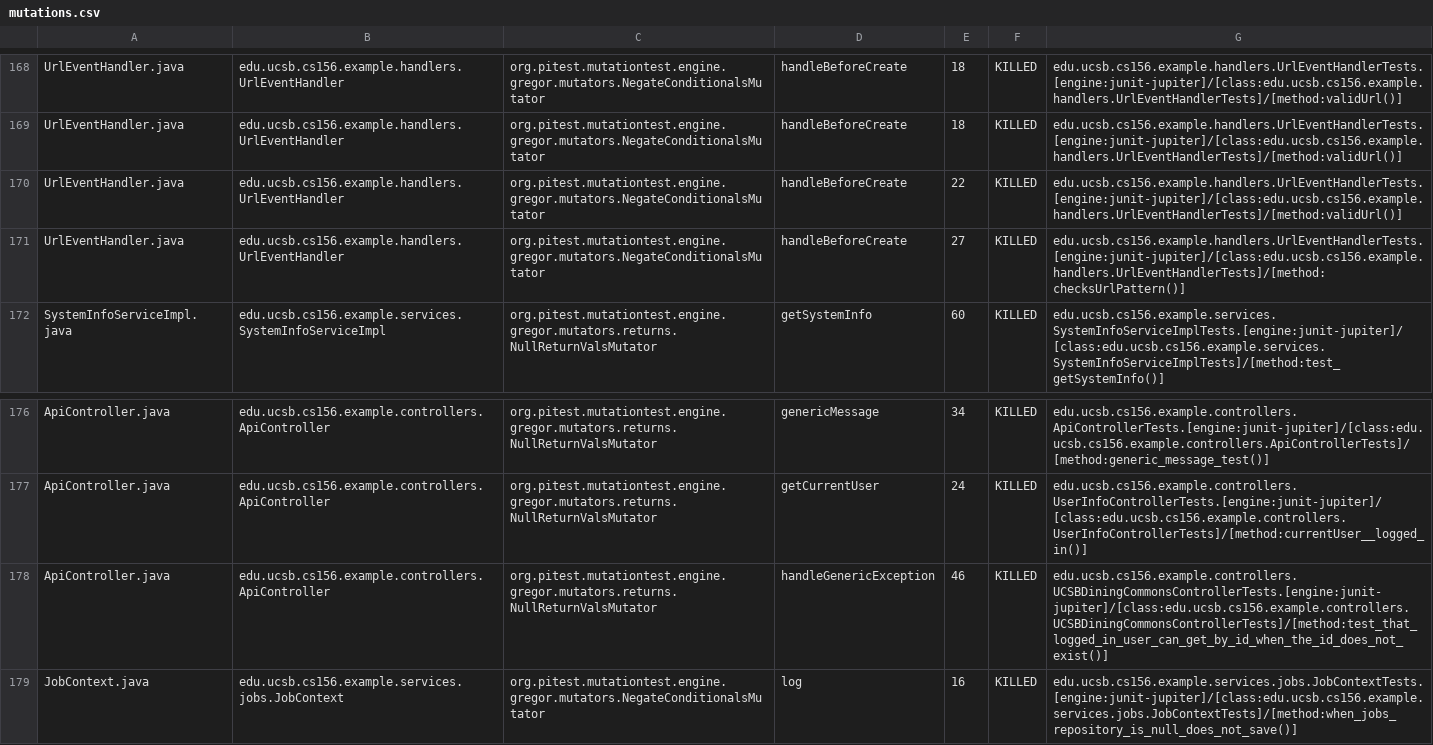
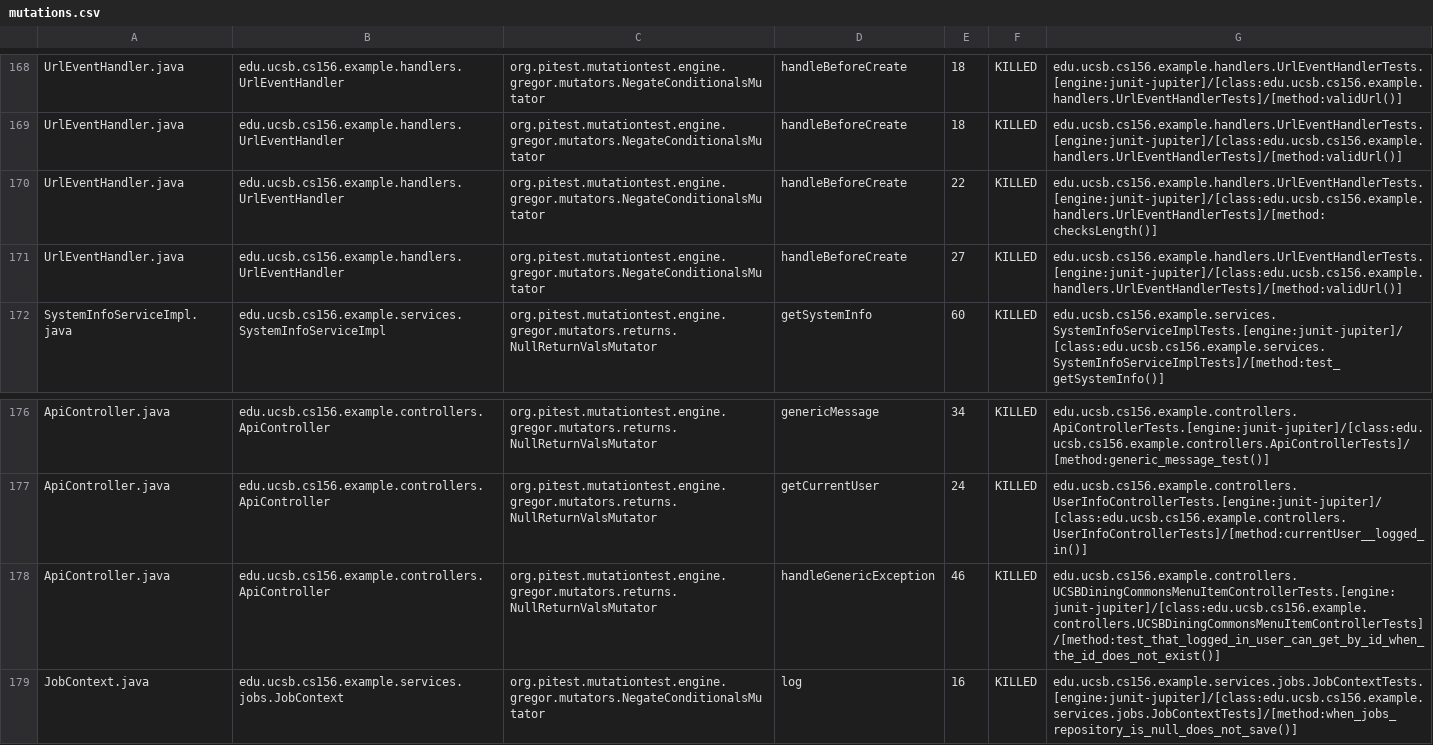
Before and after one commit to ucsb-cs156-f26/team01-f26-08, a CSV file: prs/77/pitest/mutations.csv, drawn as a sheet; only a part is shown, gaps mark what is left out.

Commit message:
Deploying to gh-pages from @ ucsb-cs156-f26/team01-f26-08@48d9337964d06c455e205c3fb9c04183b1ed8744 🚀

```diff
--- a/prs/77/pitest/mutations.csv
+++ b/prs/77/pitest/mutations.csv
@@ -169,4 +169,4 @@ UrlEventHandler.java,edu.ucsb.cs156.example.handlers.UrlEventHandler,org.pitest.
 UrlEventHandler.java,edu.ucsb.cs156.example.handlers.UrlEventHandler,org.pitest.mutationtest.engine.gregor.mutators.NegateConditionalsMutator,handleBeforeCreate,18,KILLED,edu.ucsb.cs156.example.handlers.UrlEventHandlerTests.[engine:junit-jupiter]/[class:edu.ucsb.cs156.example.handlers.UrlEventHandlerTests]/[method:validUrl()]
-UrlEventHandler.java,edu.ucsb.cs156.example.handlers.UrlEventHandler,org.pitest.mutationtest.engine.gregor.mutators.NegateConditionalsMutator,handleBeforeCreate,22,KILLED,edu.ucsb.cs156.example.handlers.UrlEventHandlerTests.[engine:junit-jupiter]/[class:edu.ucsb.cs156.example.handlers.UrlEventHandlerTests]/[method:validUrl()]
-UrlEventHandler.java,edu.ucsb.cs156.example.handlers.UrlEventHandler,org.pitest.mutationtest.engine.gregor.mutators.NegateConditionalsMutator,handleBeforeCreate,27,KILLED,edu.ucsb.cs156.example.handlers.UrlEventHandlerTests.[engine:junit-jupiter]/[class:edu.ucsb.cs156.example.handlers.UrlEventHandlerTests]/[method:checksUrlPattern()]
+UrlEventHandler.java,edu.ucsb.cs156.example.handlers.UrlEventHandler,org.pitest.mutationtest.engine.gregor.mutators.NegateConditionalsMutator,handleBeforeCreate,22,KILLED,edu.ucsb.cs156.example.handlers.UrlEventHandlerTests.[engine:junit-jupiter]/[class:edu.ucsb.cs156.example.handlers.UrlEventHandlerTests]/[method:checksLength()]
+UrlEventHandler.java,edu.ucsb.cs156.example.handlers.UrlEventHandler,org.pitest.mutationtest.engine.gregor.mutators.NegateConditionalsMutator,handleBeforeCreate,27,KILLED,edu.ucsb.cs156.example.handlers.UrlEventHandlerTests.[engine:junit-jupiter]/[class:edu.ucsb.cs156.example.handlers.UrlEventHandlerTests]/[method:validUrl()]
 SystemInfoServiceImpl.java,edu.ucsb.cs156.example.services.SystemInfoServiceImpl,org.pitest.mutationtest.engine.gregor.mutators.returns.NullReturnValsMutator,getSystemInfo,60,KILLED,edu.ucsb.cs156.example.services.SystemInfoServiceImplTests.[engine:junit-jupiter]/[class:edu.ucsb.cs156.example.services.SystemInfoServiceImplTests]/[method:test_getSystemInfo()]
@@ -177,3 +177,3 @@ ApiController.java,edu.ucsb.cs156.example.controllers.ApiController,org.pitest.m
 ApiController.java,edu.ucsb.cs156.example.controllers.ApiController,org.pitest.mutationtest.engine.gregor.mutators.returns.NullReturnValsMutator,getCurrentUser,24,KILLED,edu.ucsb.cs156.example.controllers.UserInfoControllerTests.[engine:junit-jupiter]/[class:edu.ucsb.cs156.example.controllers.UserInfoControllerTests]/[method:currentUser__logged_in()]
-ApiController.java,edu.ucsb.cs156.example.controllers.ApiController,org.pitest.mutationtest.engine.gregor.mutators.returns.NullReturnValsMutator,handleGenericException,46,KILLED,edu.ucsb.cs156.example.controllers.UCSBDiningCommonsControllerTests.[engine:junit-jupiter]/[class:edu.ucsb.cs156.example.controllers.UCSBDiningCommonsControllerTests]/[method:test_that_logged_in_user_can_get_by_id_when_the_id_does_not_exist()]
+ApiController.java,edu.ucsb.cs156.example.controllers.ApiController,org.pitest.mutationtest.engine.gregor.mutators.returns.NullReturnValsMutator,handleGenericException,46,KILLED,edu.ucsb.cs156.example.controllers.UCSBDiningCommonsMenuItemControllerTests.[engine:junit-jupiter]/[class:edu.ucsb.cs156.example.controllers.UCSBDiningCommonsMenuItemControllerTests]/[method:test_that_logged_in_user_can_get_by_id_when_the_id_does_not_exist()]
 JobContext.java,edu.ucsb.cs156.example.services.jobs.JobContext,org.pitest.mutationtest.engine.gregor.mutators.NegateConditionalsMutator,log,16,KILLED,edu.ucsb.cs156.example.services.jobs.JobContextTests.[engine:junit-jupiter]/[class:edu.ucsb.cs156.example.services.jobs.JobContextTests]/[method:when_jobs_repository_is_null_does_not_save()]
```
Also changed, not shown: 23 other files.
